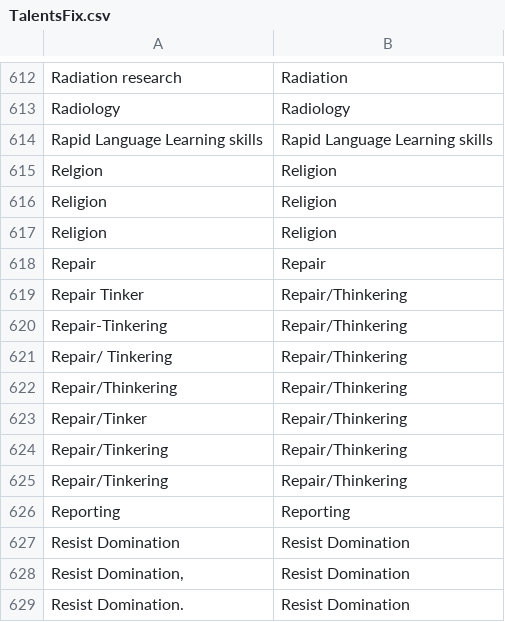
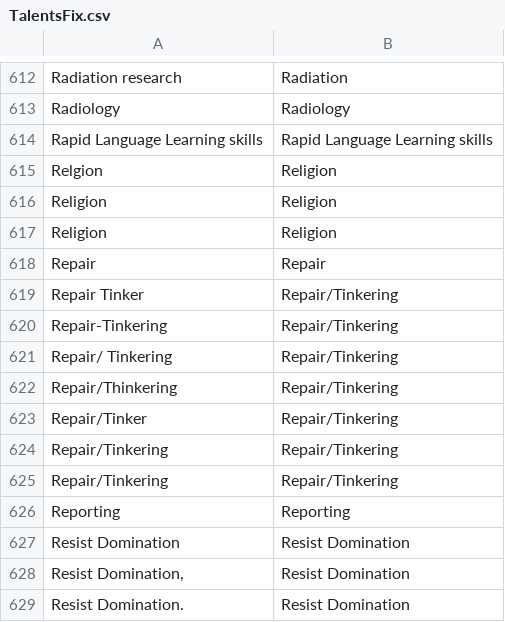
Before and after one commit to bluetyson/FASERIP-Slugfest, a CSV file: TalentsFix.csv, drawn as a sheet; only a part is shown, gaps mark what is left out.

Commit message:
attempt to pull some ranks out of data automatically

```diff
--- a/TalentsFix.csv
+++ b/TalentsFix.csv
@@ -618,9 +618,9 @@ Religion ,Religion
 Repair,Repair
-Repair Tinker,Repair/Thinkering
-Repair-Tinkering,Repair/Thinkering
-Repair/ Tinkering,Repair/Thinkering
-Repair/Thinkering,Repair/Thinkering
-Repair/Tinker,Repair/Thinkering
-Repair/Tinkering,Repair/Thinkering
-Repair/Tinkering ,Repair/Thinkering
+Repair Tinker,Repair/Tinkering
+Repair-Tinkering,Repair/Tinkering
+Repair/ Tinkering,Repair/Tinkering
+Repair/Thinkering,Repair/Tinkering
+Repair/Tinker,Repair/Tinkering
+Repair/Tinkering,Repair/Tinkering
+Repair/Tinkering ,Repair/Tinkering
 Reporting,Reporting
```
Also changed, not shown: 3 other files.
